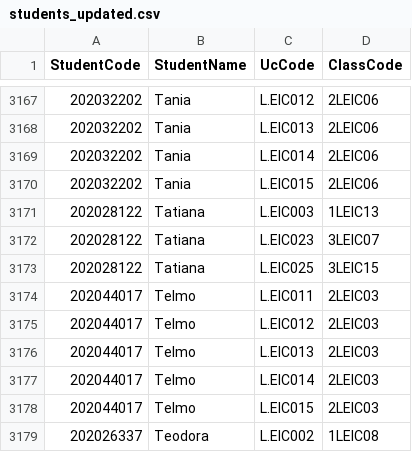
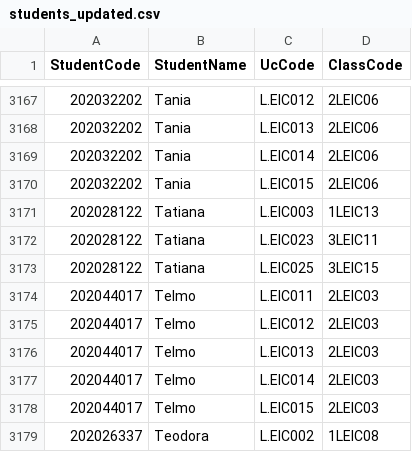
Before and after one commit to ricardoyang00/leic-schedules, a CSV file: Code/students_updated.csv, drawn as a sheet; only a part is shown, gaps mark what is left out.

```diff
--- a/Code/students_updated.csv
+++ b/Code/students_updated.csv
@@ -3171,3 +3171,3 @@ StudentCode,StudentName,UcCode,ClassCode
 202028122,Tatiana,L.EIC003,1LEIC13
-202028122,Tatiana,L.EIC023,3LEIC07
+202028122,Tatiana,L.EIC023,3LEIC11
 202028122,Tatiana,L.EIC025,3LEIC15
```
Also changed, not shown: 2 other files.
